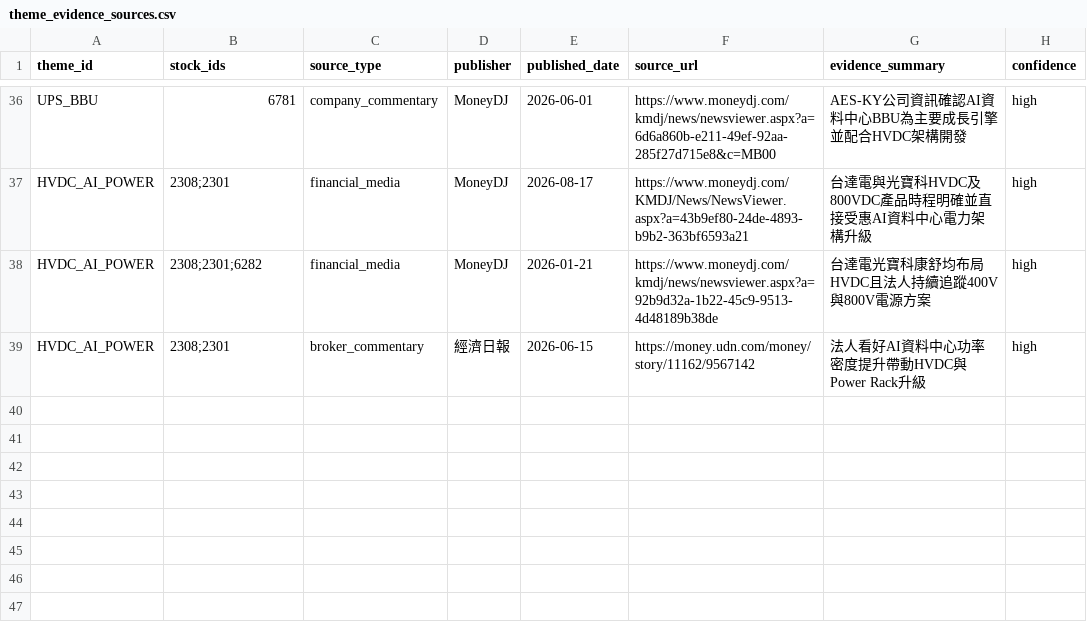
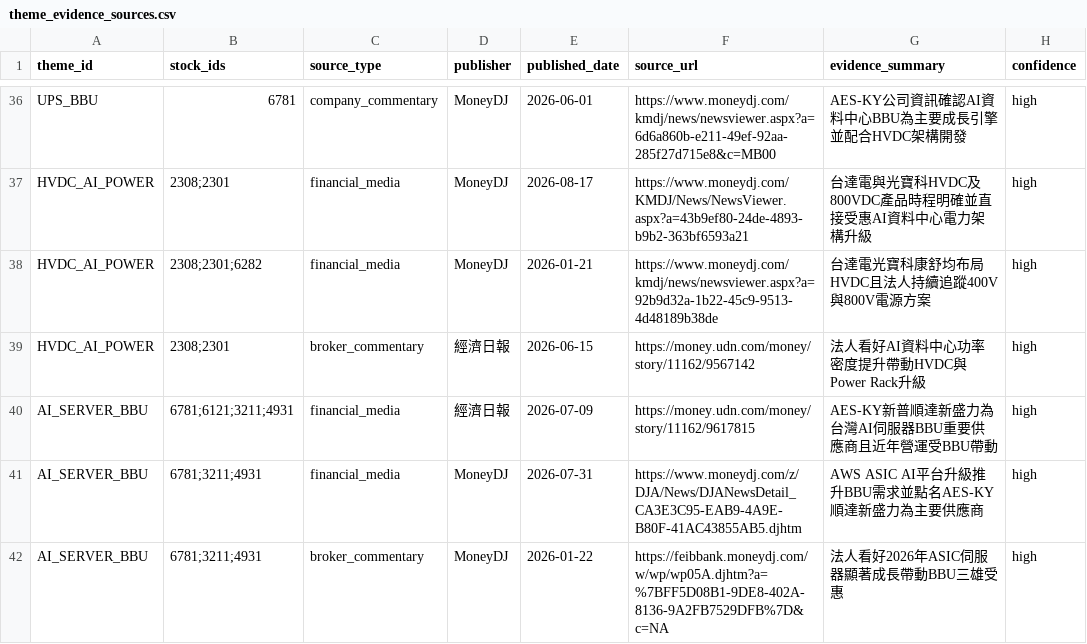
Before and after one commit to andryhappy0507-jpg/tw-stock-sector-radar, a CSV file: data/theme_evidence_sources.csv, drawn as a sheet; only a part is shown, gaps mark what is left out; the diff names each change by its address in the sheet, - before the commit and + after, or states it on an @@ line.

Commit message:
Add AI server BBU evidence

```diff
--- a/data/theme_evidence_sources.csv
+++ b/data/theme_evidence_sources.csv
+row 40: AI_SERVER_BBU | 6781;6121;3211;4931 | financial_media | 經濟日報 | 2026-07-09 | https://money.udn.com/money/story/11162/9617815 | AES-KY新普順達新盛力為台灣AI伺服器BBU重要供應商且近年營運受BBU帶動 | high
+row 41: AI_SERVER_BBU | 6781;3211;4931 | financial_media | MoneyDJ | 2026-07-31 | https://www.moneydj.com/z/DJA/News/DJANewsDetail_CA3E3C95-EAB9-4A9E-B80F-41AC43855AB5.djhtm | AWS ASIC AI平台升級推升BBU需求並點名AES-KY順達新盛力為主要供應商 | high
+row 42: AI_SERVER_BBU | 6781;3211;4931 | broker_commentary | MoneyDJ | 2026-01-22 | https://feibbank.moneydj.com/w/wp/wp05A.djhtm?a=%7BFF5D08B1-9DE8-402A-8136-9A2FB7529DFB%7D&c=NA | 法人看好2026年ASIC伺服器顯著成長帶動BBU三雄受惠 | high
```
